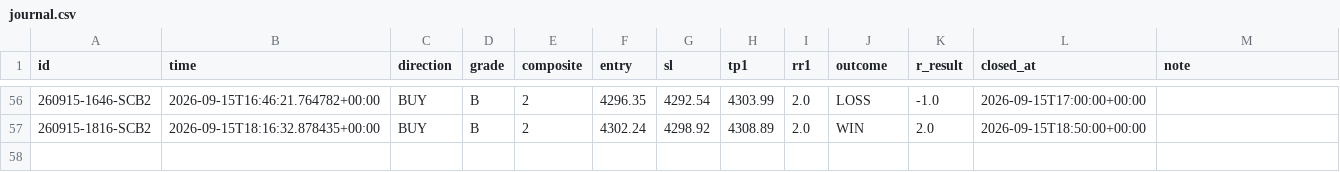
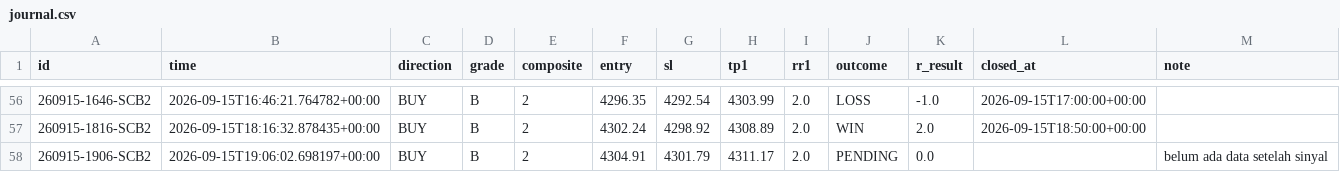
Before and after one commit to thesarpandjiux/xausignal, a CSV file: journal.csv, drawn as a sheet; only a part is shown, gaps mark what is left out; the diff names each change by its address in the sheet, - before the commit and + after, or states it on an @@ line.

```diff
--- a/journal.csv
+++ b/journal.csv
+row 58: 260915-1906-SCB2 | 2026-09-15T19:06:02.698197+00:00 | BUY | B | 2 | 4304.91 | 4301.79 | 4311.17 | 2.0 | PENDING | 0.0 |  | belum ada data setelah sinyal
```
Also changed, not shown: scalp_decisions.csv, signals.csv, 3 other files.
